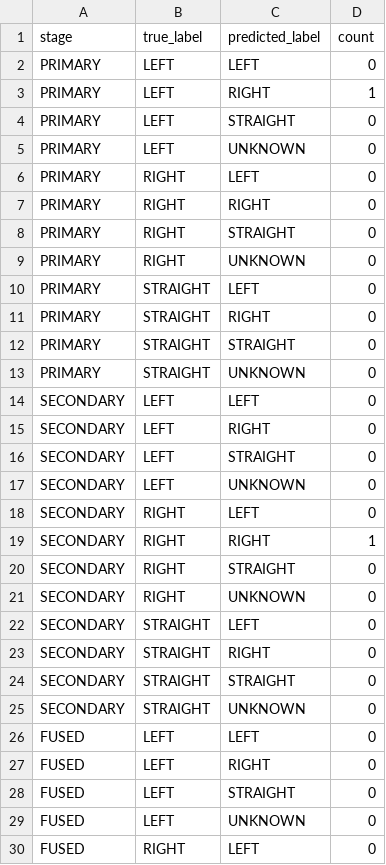
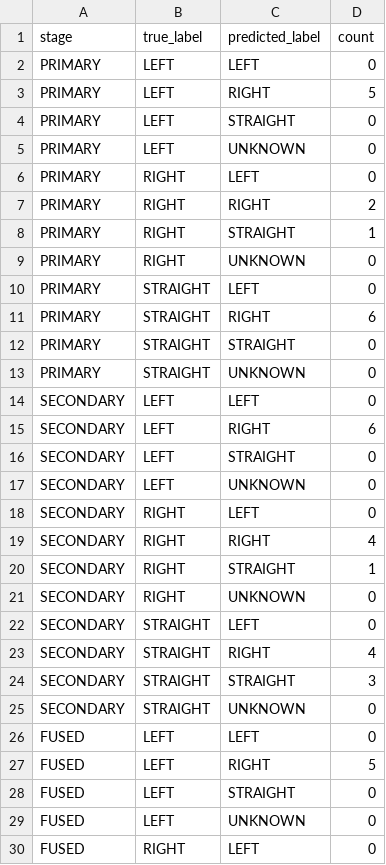
Before and after one commit to CodeMaestro016/R26-DS-017, a CSV file: results/shadow_confusion_matrices.csv, drawn as a sheet; only a part is shown; the diff covers the shown part only.

```diff
--- a/results/shadow_confusion_matrices.csv
+++ b/results/shadow_confusion_matrices.csv
@@ -2,3 +2,3 @@ stage,true_label,predicted_label,count
 PRIMARY,LEFT,LEFT,0
-PRIMARY,LEFT,RIGHT,1
+PRIMARY,LEFT,RIGHT,5
 PRIMARY,LEFT,STRAIGHT,0
@@ -6,7 +6,7 @@ PRIMARY,LEFT,UNKNOWN,0
 PRIMARY,RIGHT,LEFT,0
-PRIMARY,RIGHT,RIGHT,0
-PRIMARY,RIGHT,STRAIGHT,0
+PRIMARY,RIGHT,RIGHT,2
+PRIMARY,RIGHT,STRAIGHT,1
 PRIMARY,RIGHT,UNKNOWN,0
 PRIMARY,STRAIGHT,LEFT,0
-PRIMARY,STRAIGHT,RIGHT,0
+PRIMARY,STRAIGHT,RIGHT,6
 PRIMARY,STRAIGHT,STRAIGHT,0
@@ -14,3 +14,3 @@ PRIMARY,STRAIGHT,UNKNOWN,0
 SECONDARY,LEFT,LEFT,0
-SECONDARY,LEFT,RIGHT,0
+SECONDARY,LEFT,RIGHT,6
 SECONDARY,LEFT,STRAIGHT,0
@@ -18,11 +18,11 @@ SECONDARY,LEFT,UNKNOWN,0
 SECONDARY,RIGHT,LEFT,0
-SECONDARY,RIGHT,RIGHT,1
-SECONDARY,RIGHT,STRAIGHT,0
+SECONDARY,RIGHT,RIGHT,4
+SECONDARY,RIGHT,STRAIGHT,1
 SECONDARY,RIGHT,UNKNOWN,0
 SECONDARY,STRAIGHT,LEFT,0
-SECONDARY,STRAIGHT,RIGHT,0
-SECONDARY,STRAIGHT,STRAIGHT,0
+SECONDARY,STRAIGHT,RIGHT,4
+SECONDARY,STRAIGHT,STRAIGHT,3
 SECONDARY,STRAIGHT,UNKNOWN,0
 FUSED,LEFT,LEFT,0
-FUSED,LEFT,RIGHT,0
+FUSED,LEFT,RIGHT,5
 FUSED,LEFT,STRAIGHT,0
```
Also changed, not shown: 4 edited cells elsewhere in this file, 17 other files.
